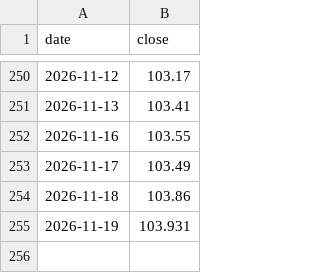
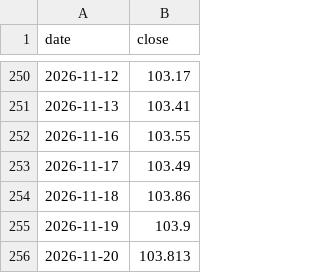
Before and after one commit to Junghyerim0818/moneyblog, a CSV file: tools/data/market/DXY.csv, drawn as a sheet; only a part is shown, gaps mark what is left out.

```diff
--- a/tools/data/market/DXY.csv
+++ b/tools/data/market/DXY.csv
@@ -254,2 +254,3 @@ date,close
 2026-11-18,103.86
-2026-11-19,103.931
+2026-11-19,103.9
+2026-11-20,103.813
```
Also changed, not shown: tools/data/market/KOSDAQ.csv, tools/data/market/KOSPI.csv, 3 other files.
